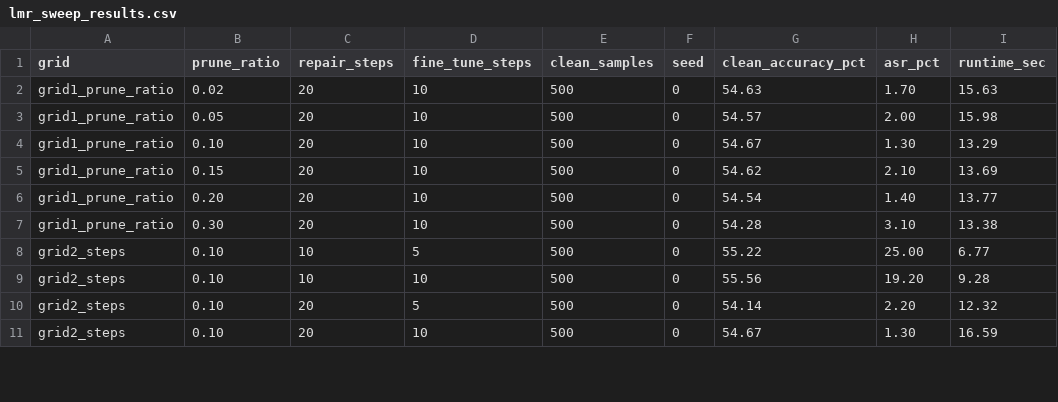
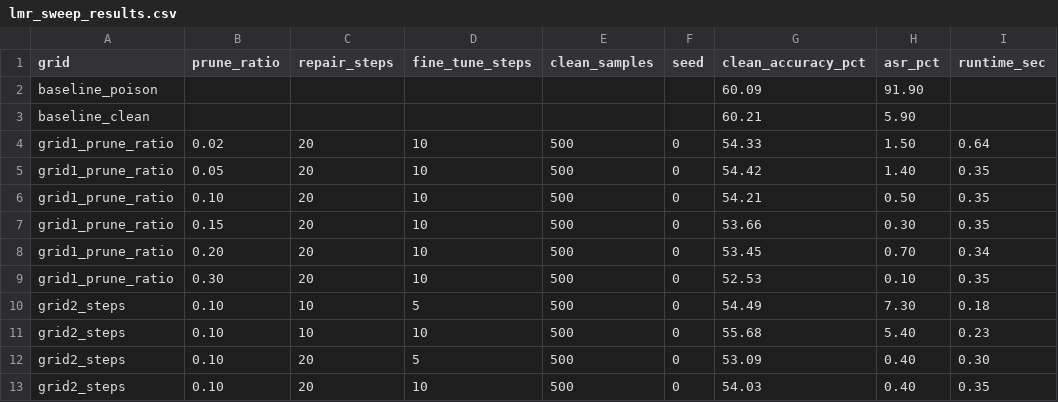
Before and after one commit to oss-slu/mithridatium, a CSV file: scripts/lmr_sweep_results.csv, drawn as a sheet; only a part is shown; the diff covers the shown part only.

```diff
--- a/scripts/lmr_sweep_results.csv
+++ b/scripts/lmr_sweep_results.csv
@@ -1,11 +1,13 @@
 grid,prune_ratio,repair_steps,fine_tune_steps,clean_samples,seed,clean_accuracy_pct,asr_pct,runtime_sec
-grid1_prune_ratio,0.02,20,10,500,0,54.63,1.70,15.63
-grid1_prune_ratio,0.05,20,10,500,0,54.57,2.00,15.98
-grid1_prune_ratio,0.10,20,10,500,0,54.67,1.30,13.29
-grid1_prune_ratio,0.15,20,10,500,0,54.62,2.10,13.69
-grid1_prune_ratio,0.20,20,10,500,0,54.54,1.40,13.77
-grid1_prune_ratio,0.30,20,10,500,0,54.28,3.10,13.38
-grid2_steps,0.10,10,5,500,0,55.22,25.00,6.77
-grid2_steps,0.10,10,10,500,0,55.56,19.20,9.28
-grid2_steps,0.10,20,5,500,0,54.14,2.20,12.32
-grid2_steps,0.10,20,10,500,0,54.67,1.30,16.59
+baseline_poison,,,,,,60.09,91.90,
+baseline_clean,,,,,,60.21,5.90,
+grid1_prune_ratio,0.02,20,10,500,0,54.33,1.50,0.64
+grid1_prune_ratio,0.05,20,10,500,0,54.42,1.40,0.35
+grid1_prune_ratio,0.10,20,10,500,0,54.21,0.50,0.35
+grid1_prune_ratio,0.15,20,10,500,0,53.66,0.30,0.35
+grid1_prune_ratio,0.20,20,10,500,0,53.45,0.70,0.34
+grid1_prune_ratio,0.30,20,10,500,0,52.53,0.10,0.35
+grid2_steps,0.10,10,5,500,0,54.49,7.30,0.18
+grid2_steps,0.10,10,10,500,0,55.68,5.40,0.23
+grid2_steps,0.10,20,5,500,0,53.09,0.40,0.30
+grid2_steps,0.10,20,10,500,0,54.03,0.40,0.35
```
Also changed, not shown: 9 added rows and 27 edited cells elsewhere in this file, 1 other file.
